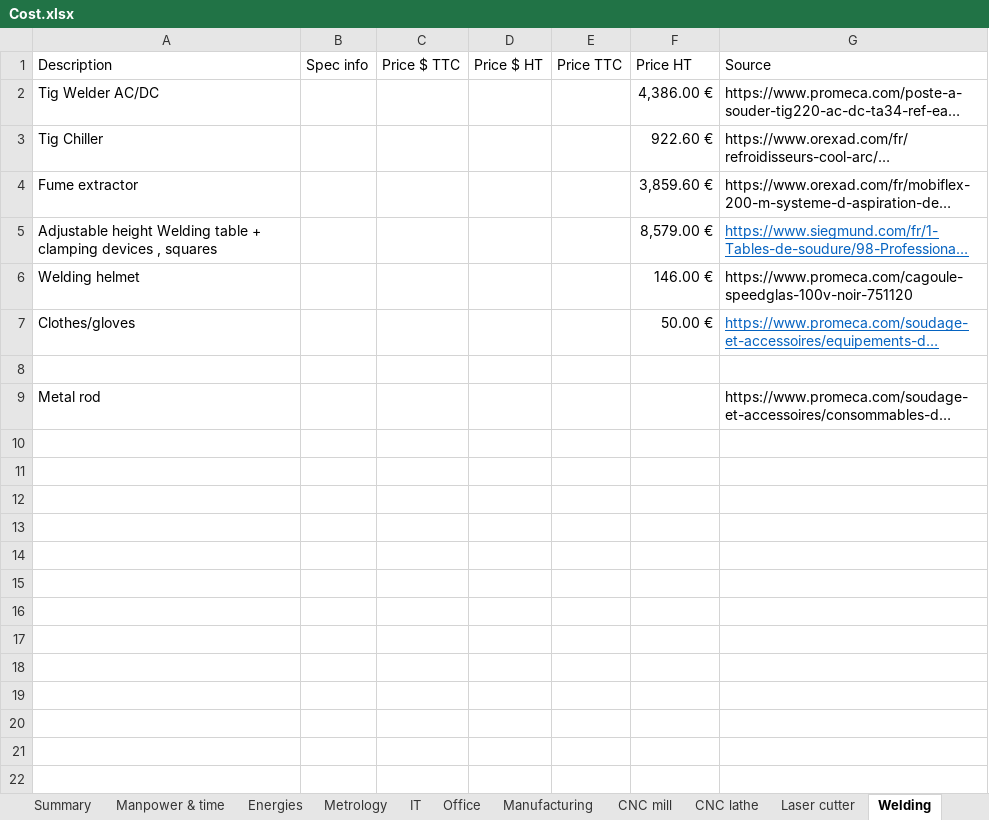
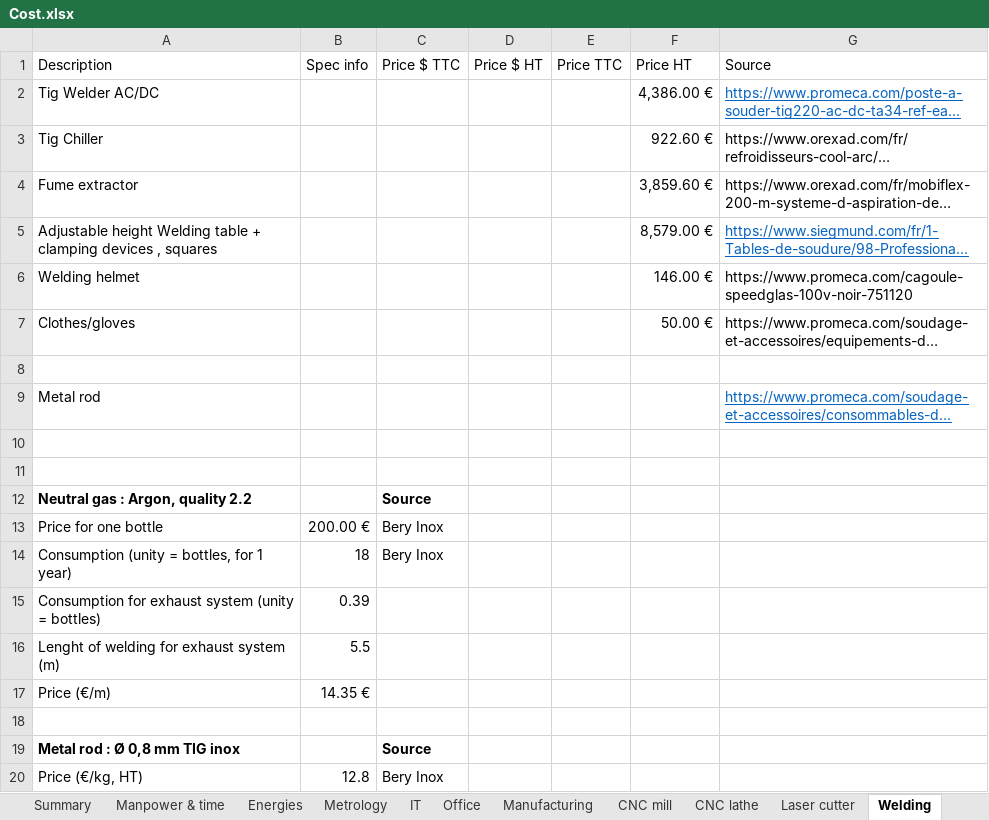
Before and after one commit to EOSCogniton/STUF2019, an Excel workbook: CR - Cost Report/CBOM/Cost.xlsx, sheet Welding, drawn as a sheet; only a part is shown; long unchanged cells end in …; values as stored, in another font and other column widths than the file's, no borders; the diff covers the shown part only; the diff names each change by its address in the sheet, - before the commit and + after, or states it on an @@ line.

```diff
--- a/CR - Cost Report/CBOM/Cost.xlsx (sheet Welding)
+++ b/CR - Cost Report/CBOM/Cost.xlsx (sheet Welding)
@@ G2 underline: off → on, text colour: black → #0563C1 @@
@@ G7 underline: on → off, text colour: #0563C1 → black @@
@@ G9 underline: off → on, text colour: black → #0563C1 @@
+row 10: (empty)
+row 11: (empty)
+row 12: Neutral gas : Argon, quality 2.2 |  | Source
+row 13: Price for one bottle | 200.00 € | Bery Inox
+row 14: Consumption (unity = bottles, for 1 year) | 18 | Bery Inox
+row 15: Consumption for exhaust system (unity = bottles) | 0.39
+row 16: Lenght of welding for exhaust system (m) | 5.5
+row 17: Price (€/m) | 14.35 €
+row 18: (empty)
+row 19: Metal rod : Ø 0,8 mm TIG inox |  | Source
+row 20: Price (€/kg, HT) | 12.8 | Bery Inox
```
Also changed, not shown: 14 added rows elsewhere in this sheet, sheet Material, sheet Summary, charts or pictures, CR - Cost Report/BOM/EN/ENA0200_to_ENA0400.xlsx, CR - Cost Report/CBOM/Materials_cost.xlsx, 2 other files.
